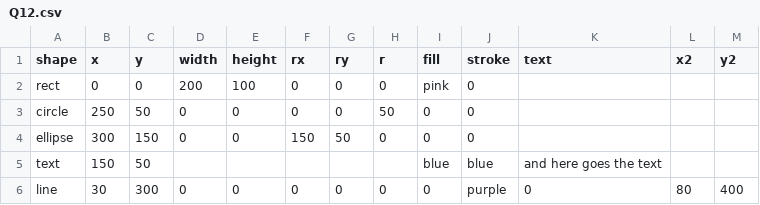
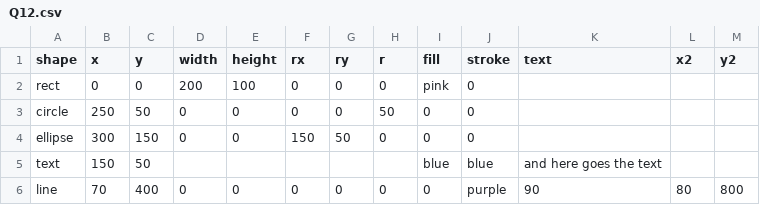
Before and after one commit to MonaKaddura1/Test, a CSV file: Q12.csv, drawn as a sheet.

Commit message:
Update Q12.csv

```diff
--- a/Q12.csv
+++ b/Q12.csv
@@ -5,2 +5,2 @@ ellipse,300,150,0,0,150,50,0,0,0,,,,,
 text,150,50,,,,,,blue,blue,"and here goes the text",,,,
-line,30,300,0,0,0,0,0,0,purple,0,80,400
+line,70,400,0,0,0,0,0,0,purple,90,80,800
```
